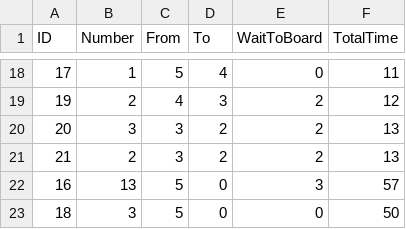
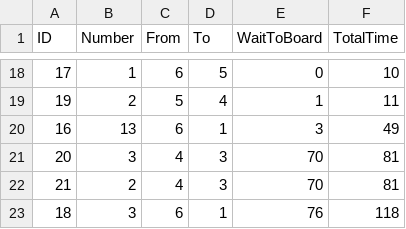
Before and after one commit to realazee/ElevatorSim, a CSV file: passengerDataCapacityTest.csv, drawn as a sheet; only a part is shown, gaps mark what is left out; the diff covers the shown part only.

```diff
--- a/passengerDataCapacityTest.csv
+++ b/passengerDataCapacityTest.csv
@@ -18,6 +18,6 @@ ID,Number,From,To,WaitToBoard,TotalTime
-17,1,5,4,0,11
-19,2,4,3,2,12
-20,3,3,2,2,13
-21,2,3,2,2,13
-16,13,5,0,3,57
-18,3,5,0,0,50
+17,1,6,5,0,10
+19,2,5,4,1,11
+16,13,6,1,3,49
+20,3,4,3,70,81
+21,2,4,3,70,81
+18,3,6,1,76,118
```
Also changed, not shown: 2 added rows, 2 removed rows and 41 edited cells elsewhere in this file, GiveUpTest.csv, passengerDataFullElevatorTest.csv, 15 other files.
